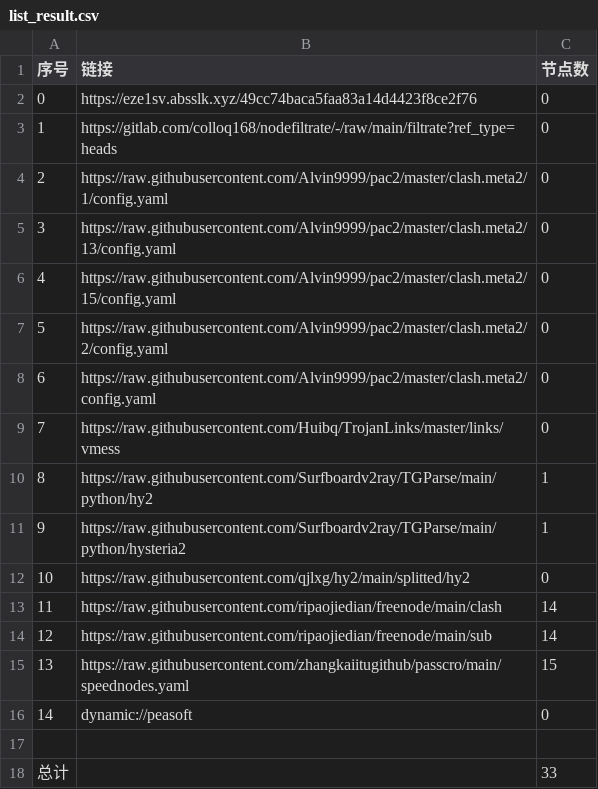
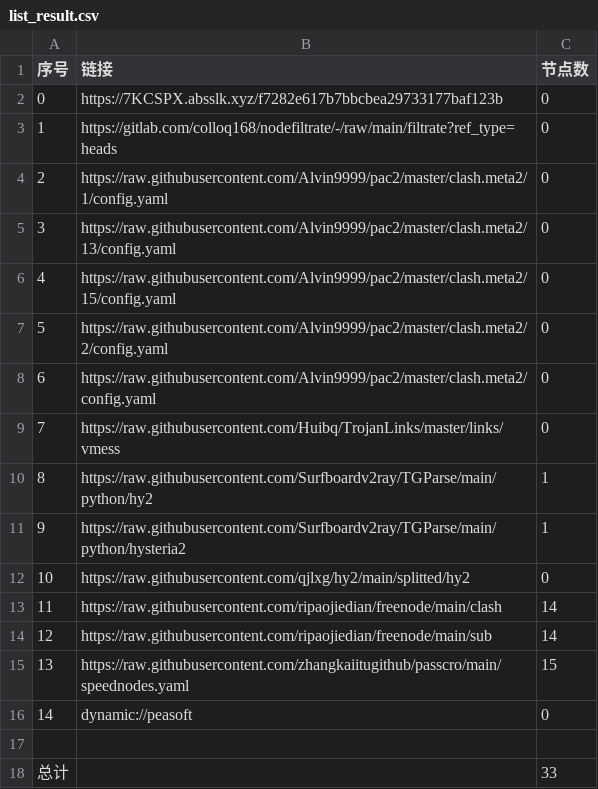
Before and after one commit to A2722629488/zidongpachong, a CSV file: list_result.csv, drawn as a sheet.

```diff
--- a/list_result.csv
+++ b/list_result.csv
@@ -1,3 +1,3 @@
 序号,链接,节点数
-0,https://eze1sv.absslk.xyz/49cc74baca5faa83a14d4423f8ce2f76,0
+0,https://7KCSPX.absslk.xyz/f7282e617b7bbcbea29733177baf123b,0
 1,https://gitlab.com/colloq168/nodefiltrate/-/raw/main/filtrate?ref_type=heads,0
```
Also changed, not shown: 3 other files.
